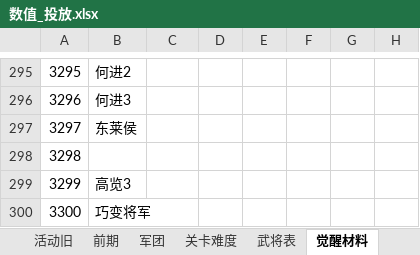
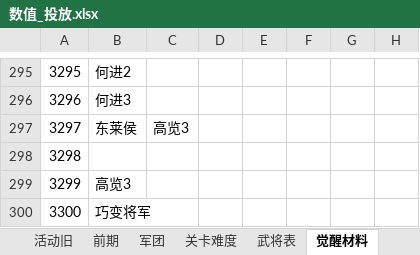
Before and after one commit to MiYanLiang/HeroScrollPj, an Excel workbook: 策划文档/数值_投放.xlsx, sheet 觉醒材料, drawn as a sheet; only a part is shown, gaps mark what is left out; values as stored, in another font and other column widths than the file's, no borders; the diff names each change by its address in the sheet, - before the commit and + after, or states it on an @@ line.

```diff
--- a/策划文档/数值_投放.xlsx (sheet 觉醒材料)
+++ b/策划文档/数值_投放.xlsx (sheet 觉醒材料)
-C297: (empty)
+C297: 高览3
```
Also changed, not shown: sheet 价值, 1 other file.
